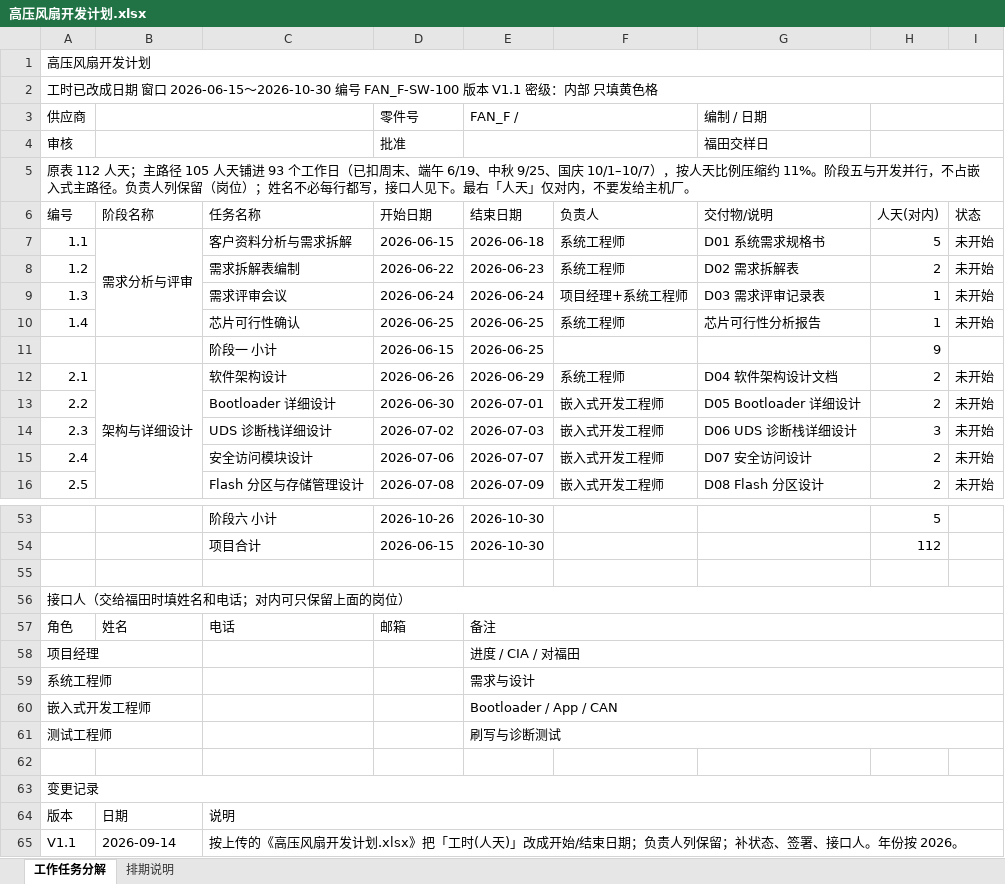
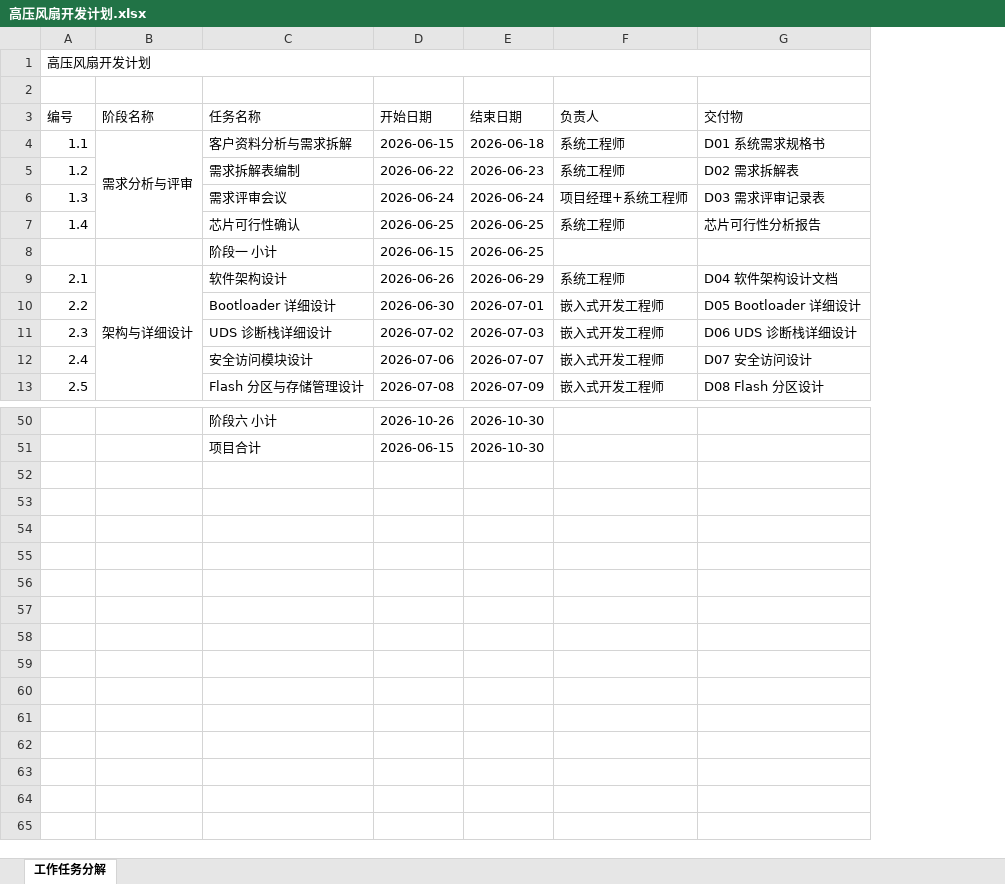
Before and after one commit to feartreefeartree-ux/cursor, an Excel workbook: docs/CAN/高压风扇开发计划.xlsx, sheet 工作任务分解, drawn as a sheet; only a part is shown, gaps mark what is left out; values as stored, in another font and other column widths than the file's, no cell formats; removed rows and columns are numbered as before the commit, all else as after; the diff covers the shown part only; the diff names each change by its address in the sheet, - before the commit and + after, or states it on an @@ line.

```diff
--- a/docs/CAN/高压风扇开发计划.xlsx (sheet 工作任务分解)
+++ b/docs/CAN/高压风扇开发计划.xlsx (sheet 工作任务分解)
-sheet tab: 排期说明
-column H (人天(对内)), rows 7-16: 5 | 2 | 1 | 1 | 9 | 2 | 2 | 3 | 2 | 2; rows 53-54: 5 | 112
-column I (状态), rows 7-16: 未开始 | 未开始 | 未开始 | 未开始 |  | 未开始 | 未开始 | 未开始 | 未开始 | 未开始
-A2 (编号): 工时已改成日期 窗口 2026-06-15～2026-10-30 编号 FAN_F-SW-100 版本 V1.1 密级：内部 只填黄色格
+A2 (编号): (empty)
-A2:I2 merged
-row 3: 供应商 |  |  | 零件号 | FAN_F / |  | 编制 / 日期
-row 4: 审核 |  |  | 批准 |  |  | 福田交样日
-row 5: 原表 112 人天；主路径 105 人天铺进 93 个工作日（已扣周末、端午 6/19、中秋 9/25、国庆 10/1–10/7），按人天比例压缩约 11%。阶段五与开发并行，不占嵌入式主路径。负责人列保留（岗位）；姓名不必每行都写，接口人见下。最右「人天」仅对内，不要发给主机厂。
-G3: 交付物/说明
+G3: 交付物
-row 55: (empty)
-row 56: 接口人（交给福田时填姓名和电话；对内可只保留上面的岗位）
-row 57: 角色 | 姓名 | 电话 | 邮箱 | 备注
-row 58: 项目经理 |  |  |  | 进度 / CIA / 对福田
-row 59: 系统工程师 |  |  |  | 需求与设计
-row 60: 嵌入式开发工程师 |  |  |  | Bootloader / App / CAN
-row 61: 测试工程师 |  |  |  | 刷写与诊断测试
-row 62: (empty)
-row 63: 变更记录
-row 64: 版本 | 日期 | 说明
-row 65: V1.1 | 2026-09-14 | 按上传的《高压风扇开发计划.xlsx》把「工时(人天)」改成开始/结束日期；负责人列保留；补状态、签署、接口人。年份按 2026。
```
Also changed, not shown: 1 edited cell elsewhere in this sheet, cell formats, 2 other files.
